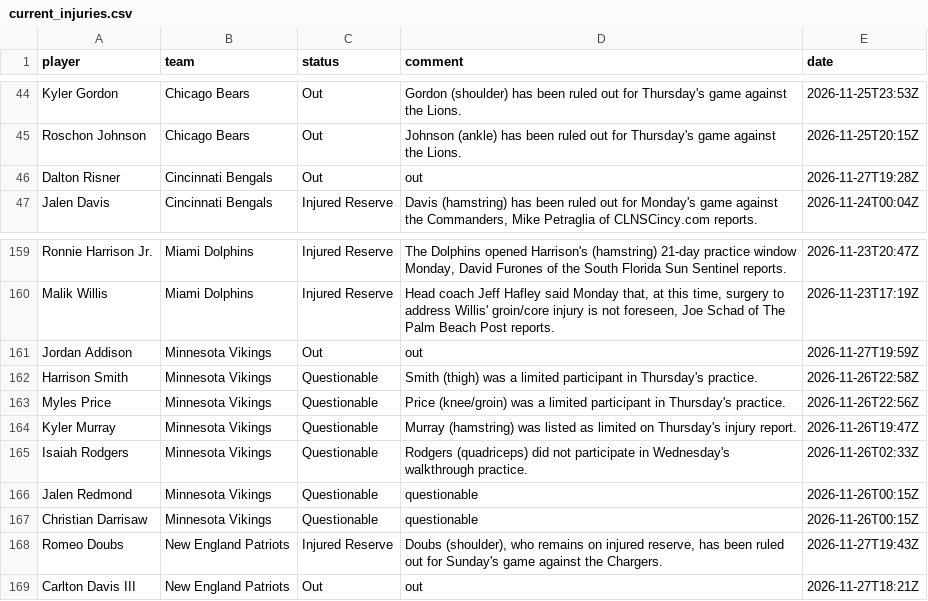
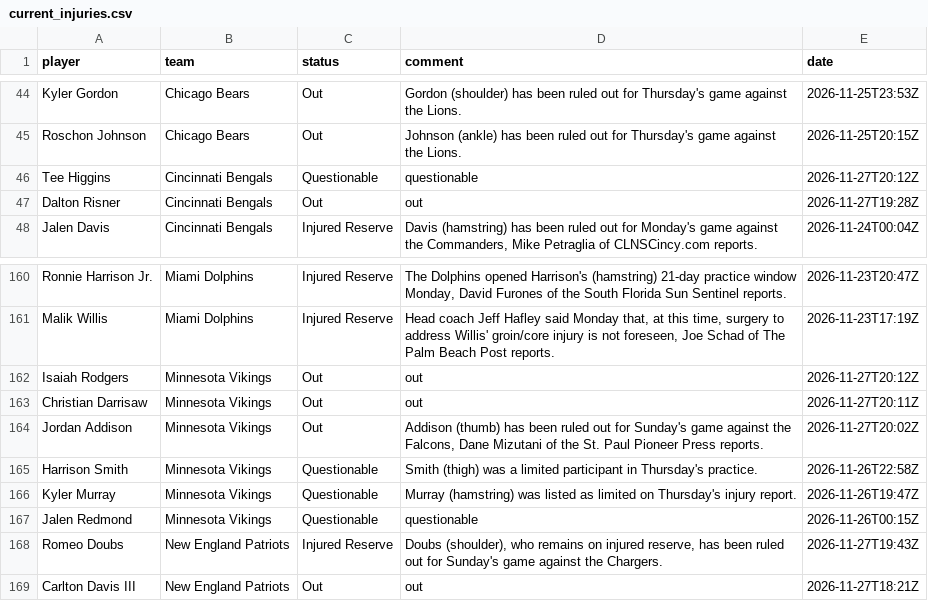
Before and after one commit to 925Sports/NFL-Player-Log, a CSV file: data/current_injuries.csv, drawn as a sheet; only a part is shown, gaps mark what is left out.

```diff
--- a/data/current_injuries.csv
+++ b/data/current_injuries.csv
@@ -45,2 +45,3 @@ Kyler Gordon,Chicago Bears,Out,Gordon (shoulder) has been ruled out for Thursday
 Roschon Johnson,Chicago Bears,Out,Johnson (ankle) has been ruled out  for Thursday's game against the Lions.,2026-11-25T20:15Z
+Tee Higgins,Cincinnati Bengals,Questionable,questionable,2026-11-27T20:12Z
 Dalton Risner,Cincinnati Bengals,Out,out,2026-11-27T19:28Z
@@ -160,9 +161,8 @@ Ronnie Harrison Jr.,Miami Dolphins,Injured Reserve,"The Dolphins opened Harrison
 Malik Willis,Miami Dolphins,Injured Reserve,"Head coach Jeff Hafley said Monday that, at this time, surgery to address Willis' groin/core injury is not foreseen, Joe Schad of The Palm Beach Post reports.",2026-11-23T17:19Z
-Jordan Addison,Minnesota Vikings,Out,out,2026-11-27T19:59Z
+Isaiah Rodgers,Minnesota Vikings,Out,out,2026-11-27T20:12Z
+Christian Darrisaw,Minnesota Vikings,Out,out,2026-11-27T20:11Z
+Jordan Addison,Minnesota Vikings,Out,"Addison (thumb) has been ruled out for Sunday's game against the Falcons, Dane Mizutani of the St. Paul Pioneer Press reports.",2026-11-27T20:02Z
 Harrison Smith,Minnesota Vikings,Questionable,Smith (thigh) was a limited participant in Thursday's practice.,2026-11-26T22:58Z
-Myles Price,Minnesota Vikings,Questionable,Price (knee/groin) was a limited participant in Thursday's practice.,2026-11-26T22:56Z
 Kyler Murray,Minnesota Vikings,Questionable,Murray (hamstring) was listed as limited on Thursday's injury report.,2026-11-26T19:47Z
-Isaiah Rodgers,Minnesota Vikings,Questionable,Rodgers (quadriceps) did not participate in Wednesday's walkthrough practice.,2026-11-26T02:33Z
 Jalen Redmond,Minnesota Vikings,Questionable,questionable,2026-11-26T00:15Z
-Christian Darrisaw,Minnesota Vikings,Questionable,questionable,2026-11-26T00:15Z
 Romeo Doubs,New England Patriots,Injured Reserve,"Doubs (shoulder), who remains on injured reserve, has been ruled out for Sunday's game against the Chargers.",2026-11-27T19:43Z
```
Also changed, not shown: data/news.csv, data/news_all.csv, 1 other file.
